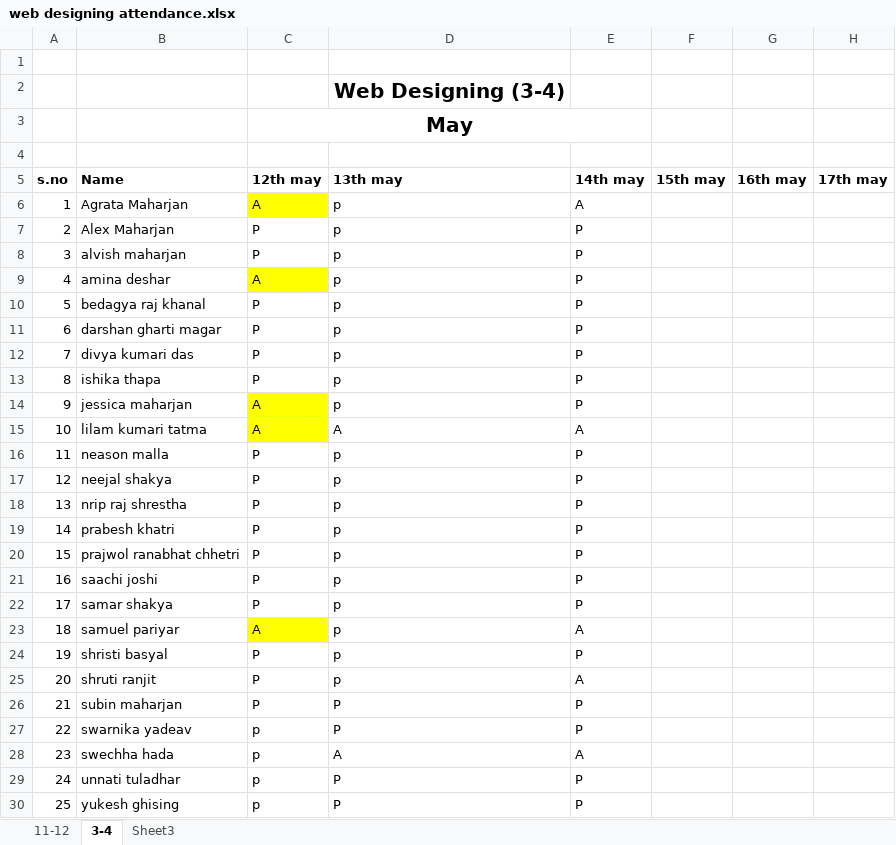
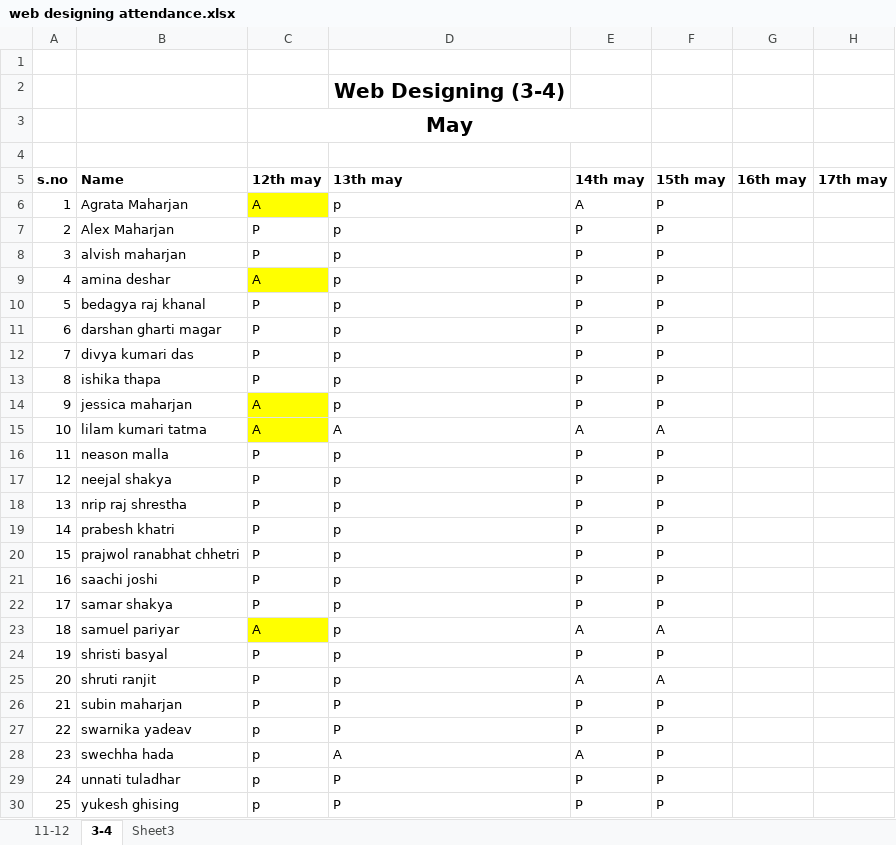
Before and after one commit to BikalRai/11am-webDesignClass, an Excel workbook: 3pm - web design/web designing attendance.xlsx, sheet 3-4, drawn as a sheet; only a part is shown; values as stored, in another font and other column widths than the file's, no borders; the diff names each change by its address in the sheet, - before the commit and + after, or states it on an @@ line.

```diff
--- a/3pm - web design/web designing attendance.xlsx (sheet 3-4)
+++ b/3pm - web design/web designing attendance.xlsx (sheet 3-4)
-F6:F14 (15th may): (empty)
+F6:F14 (15th may): P
-F15 (15th may): (empty)
+F15 (15th may): A
-F16:F22 (15th may): (empty)
+F16:F22 (15th may): P
-F23 (15th may): (empty)
+F23 (15th may): A
-F24 (15th may): (empty)
+F24 (15th may): P
-F25 (15th may): (empty)
+F25 (15th may): A
-F26:F30 (15th may): (empty)
+F26:F30 (15th may): P
```
Also changed, not shown: sheet 11-12, 2 other files.
